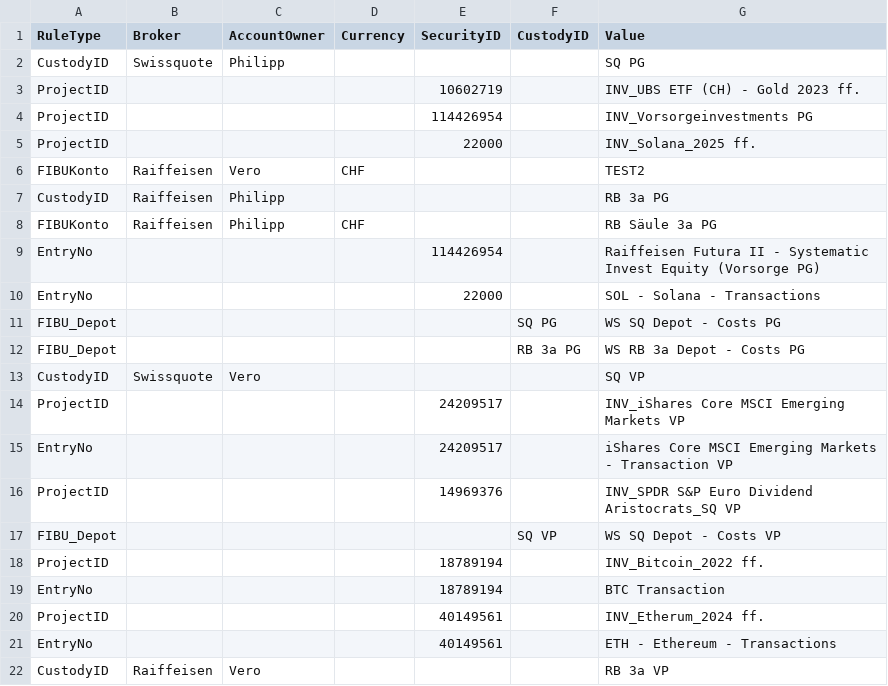
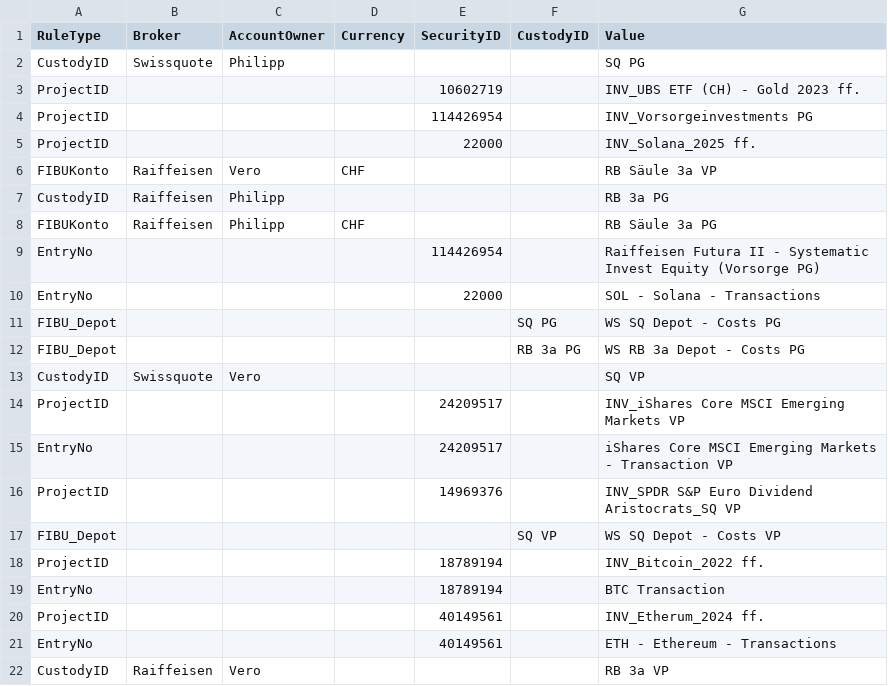
Before and after one commit to Munotstadt/codingpilot, a CSV file: Data/codingpilot_rules.csv, drawn as a sheet.

Commit message:
Regel gelernt: FIBUKonto {"broker":"Raiffeisen","owner":"Vero","currency":"CHF"} = RB Säule 3a VP

```diff
--- a/Data/codingpilot_rules.csv
+++ b/Data/codingpilot_rules.csv
@@ -5,3 +5,3 @@ ProjectID,,,,114426954,,INV_Vorsorgeinvestments PG
 ProjectID,,,,22000,,INV_Solana_2025 ff.
-FIBUKonto,Raiffeisen,Vero,CHF,,,TEST2
+FIBUKonto,Raiffeisen,Vero,CHF,,,RB Säule 3a VP
 CustodyID,Raiffeisen,Philipp,,,,RB 3a PG
```
